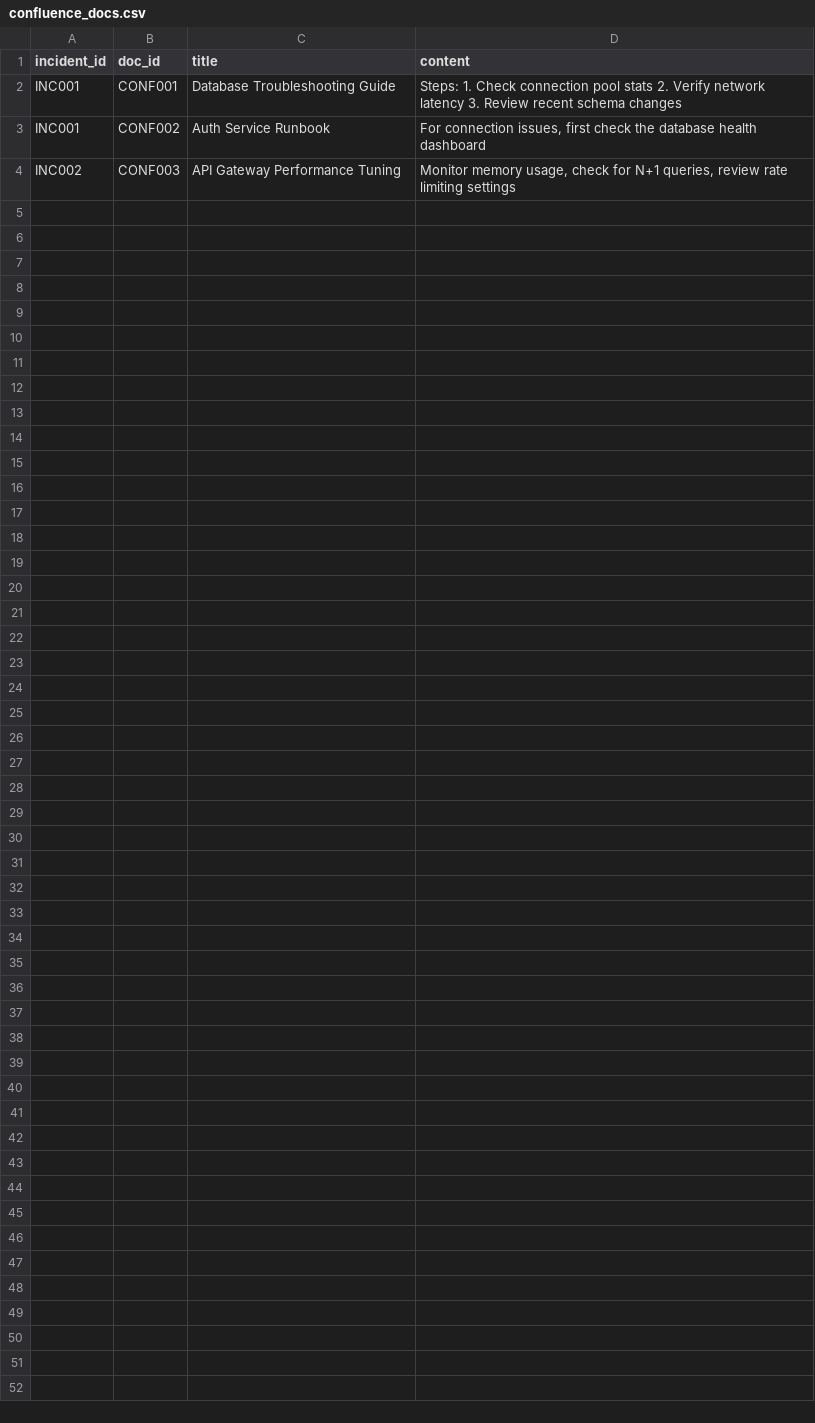
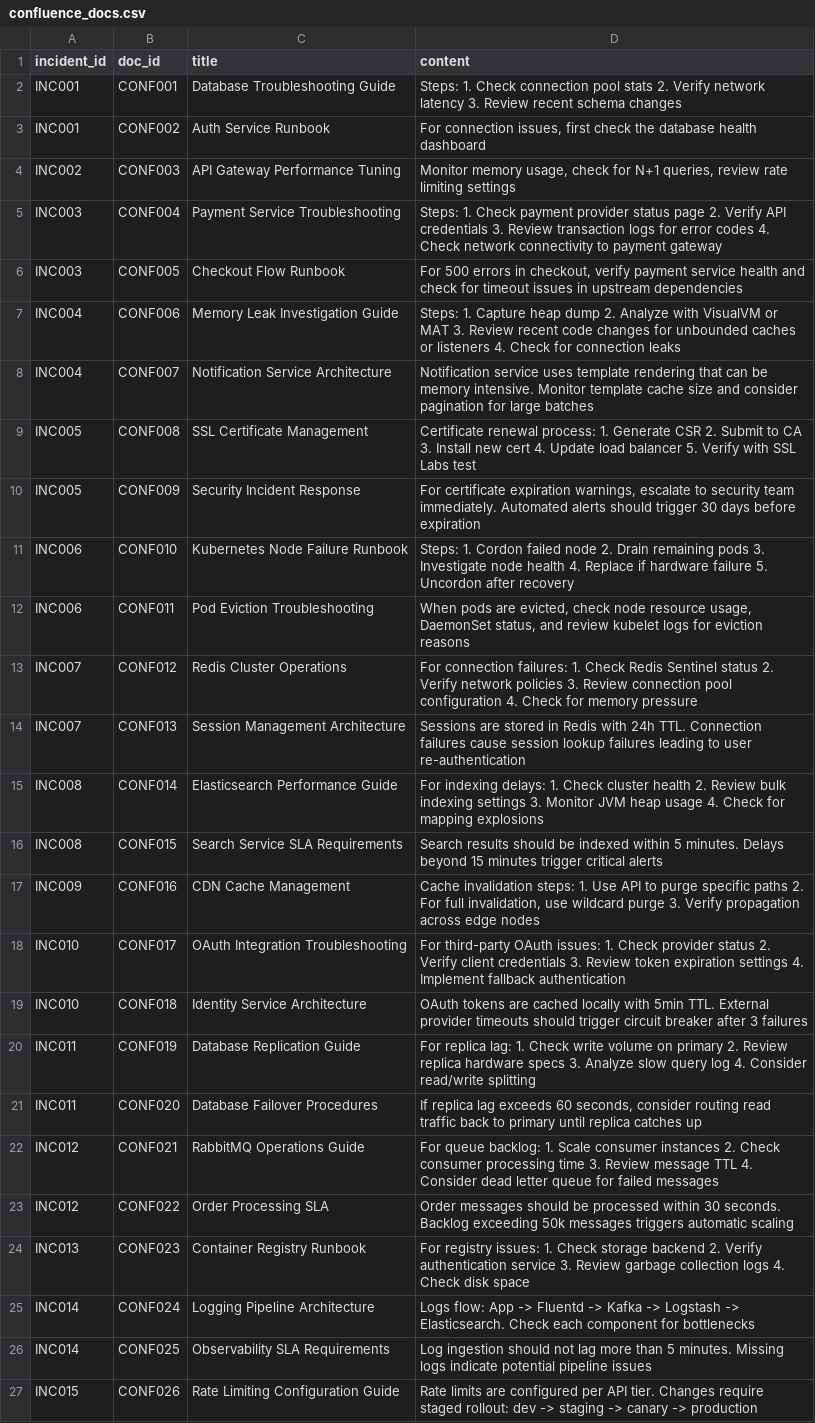
Before and after one commit to jmgress/SmartRecover, a CSV file: backend/data/csv/confluence_docs.csv, drawn as a sheet; the diff names each change by its address in the sheet, - before the commit and + after, or states it on an @@ line.

Commit message:
Add new incident documentation and enhance chat component styles for improved user experience

```diff
--- a/backend/data/csv/confluence_docs.csv
+++ b/backend/data/csv/confluence_docs.csv
+row 5: INC003 | CONF004 | Payment Service Troubleshooting | Steps: 1. Check payment provider status page 2. Verify API credentials 3. Review transaction logs for error codes 4. Check network connectivity to payment gateway
+row 6: INC003 | CONF005 | Checkout Flow Runbook | For 500 errors in checkout, verify payment service health and check for timeout issues in upstream dependencies
+row 7: INC004 | CONF006 | Memory Leak Investigation Guide | Steps: 1. Capture heap dump 2. Analyze with VisualVM or MAT 3. Review recent code changes for unbounded caches or listeners 4. Check for connection leaks
+row 8: INC004 | CONF007 | Notification Service Architecture | Notification service uses template rendering that can be memory intensive. Monitor template cache size and consider pagination for large batches
+row 9: INC005 | CONF008 | SSL Certificate Management | Certificate renewal process: 1. Generate CSR 2. Submit to CA 3. Install new cert 4. Update load balancer 5. Verify with SSL Labs test
+row 10: INC005 | CONF009 | Security Incident Response | For certificate expiration warnings, escalate to security team immediately. Automated alerts should trigger 30 days before expiration
+row 11: INC006 | CONF010 | Kubernetes Node Failure Runbook | Steps: 1. Cordon failed node 2. Drain remaining pods 3. Investigate node health 4. Replace if hardware failure 5. Uncordon after recovery
+row 12: INC006 | CONF011 | Pod Eviction Troubleshooting | When pods are evicted, check node resource usage, DaemonSet status, and review kubelet logs for eviction reasons
+row 13: INC007 | CONF012 | Redis Cluster Operations | For connection failures: 1. Check Redis Sentinel status 2. Verify network policies 3. Review connection pool configuration 4. Check for memory pressure
+row 14: INC007 | CONF013 | Session Management Architecture | Sessions are stored in Redis with 24h TTL. Connection failures cause session lookup failures leading to user re-authentication
+row 15: INC008 | CONF014 | Elasticsearch Performance Guide | For indexing delays: 1. Check cluster health 2. Review bulk indexing settings 3. Monitor JVM heap usage 4. Check for mapping explosions
+row 16: INC008 | CONF015 | Search Service SLA Requirements | Search results should be indexed within 5 minutes. Delays beyond 15 minutes trigger critical alerts
+row 17: INC009 | CONF016 | CDN Cache Management | Cache invalidation steps: 1. Use API to purge specific paths 2. For full invalidation, use wildcard purge 3. Verify propagation across edge nodes
+row 18: INC010 | CONF017 | OAuth Integration Troubleshooting | For third-party OAuth issues: 1. Check provider status 2. Verify client credentials 3. Review token expiration settings 4. Implement fallback authentication
+row 19: INC010 | CONF018 | Identity Service Architecture | OAuth tokens are cached locally with 5min TTL. External provider timeouts should trigger circuit breaker after 3 failures
+row 20: INC011 | CONF019 | Database Replication Guide | For replica lag: 1. Check write volume on primary 2. Review replica hardware specs 3. Analyze slow query log 4. Consider read/write splitting
+row 21: INC011 | CONF020 | Database Failover Procedures | If replica lag exceeds 60 seconds, consider routing read traffic back to primary until replica catches up
+row 22: INC012 | CONF021 | RabbitMQ Operations Guide | For queue backlog: 1. Scale consumer instances 2. Check consumer processing time 3. Review message TTL 4. Consider dead letter queue for failed messages
+row 23: INC012 | CONF022 | Order Processing SLA | Order messages should be processed within 30 seconds. Backlog exceeding 50k messages triggers automatic scaling
+row 24: INC013 | CONF023 | Container Registry Runbook | For registry issues: 1. Check storage backend 2. Verify authentication service 3. Review garbage collection logs 4. Check disk space
+row 25: INC014 | CONF024 | Logging Pipeline Architecture | Logs flow: App -> Fluentd -> Kafka -> Logstash -> Elasticsearch. Check each component for bottlenecks
+row 26: INC014 | CONF025 | Observability SLA Requirements | Log ingestion should not lag more than 5 minutes. Missing logs indicate potential pipeline issues
+row 27: INC015 | CONF026 | Rate Limiting Configuration Guide | Rate limits are configured per API tier. Changes require staged rollout: dev -> staging -> canary -> production
```
Also changed, not shown: 3 other files.
